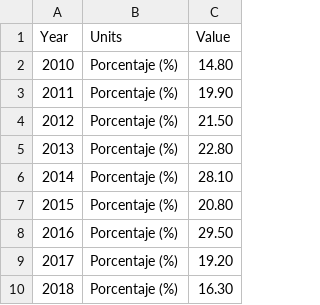
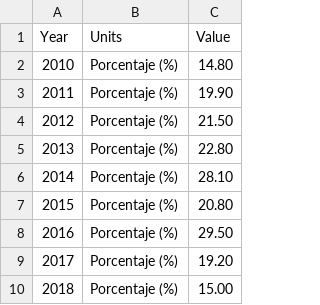
Before and after one commit to eDatos/opensdg, a CSV file: opensdg-datos/src/data/indicator_1-2-2-3.csv, drawn as a sheet.

Commit message:
EDATOS-3213 - Normalización y carga de datos > Modificado indicador 1-2-2-3

```diff
--- a/opensdg-datos/src/data/indicator_1-2-2-3.csv
+++ b/opensdg-datos/src/data/indicator_1-2-2-3.csv
@@ -9,2 +9,2 @@ Year,Units,Value
 2017,Porcentaje (%),19.20
-2018,Porcentaje (%),16.30
+2018,Porcentaje (%),15.00
```
